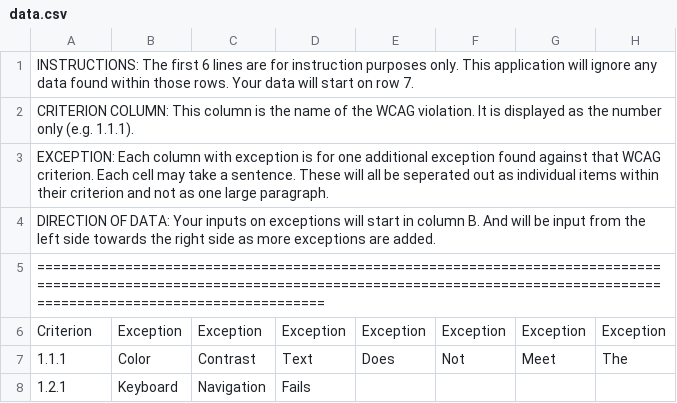
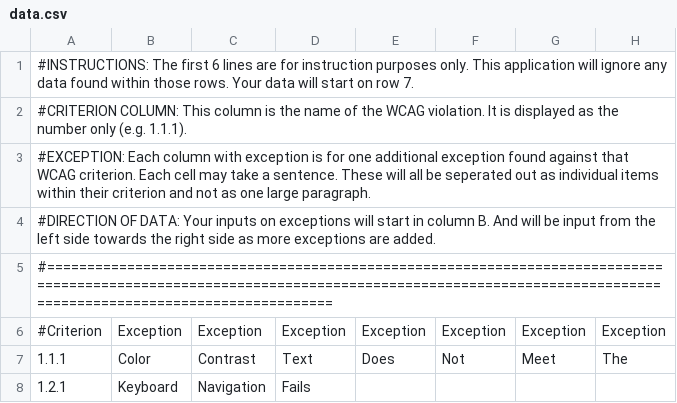
Before and after one commit to AdamFedor/vpat-generator, a CSV file: data.csv, drawn as a sheet; only a part is shown; the diff names each change by its address in the sheet, - before the commit and + after, or states it on an @@ line.

```diff
--- a/data.csv
+++ b/data.csv
-A1: INSTRUCTIONS: The first…
+A1: #INSTRUCTIONS: The first…
-A2: CRITERION COLUMN: This…
+A2: #CRITERION COLUMN: This…
-A3: EXCEPTION: Each column…
+A3: #EXCEPTION: Each column…
-A4: DIRECTION OF DATA:…
+A4: #DIRECTION OF DATA:…
-A5: ================================================================================================================================================================================================
+A5: #================================================================================================================================================================================================
-A6: Criterion
+A6: #Criterion
```
Also changed, not shown: 6 other files.
